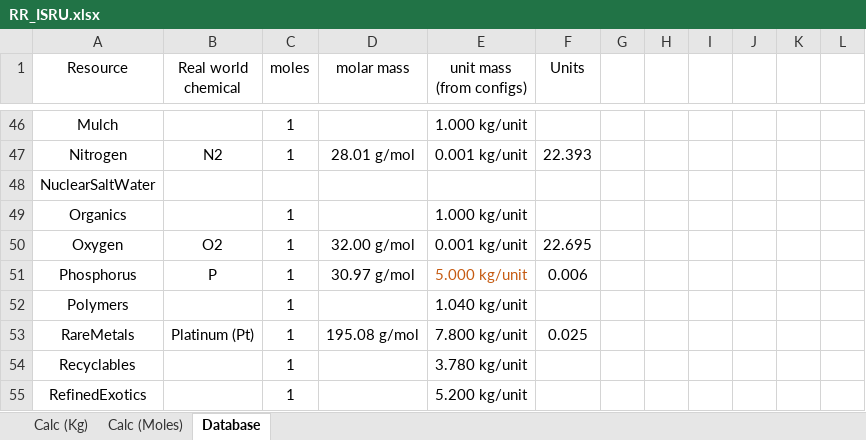
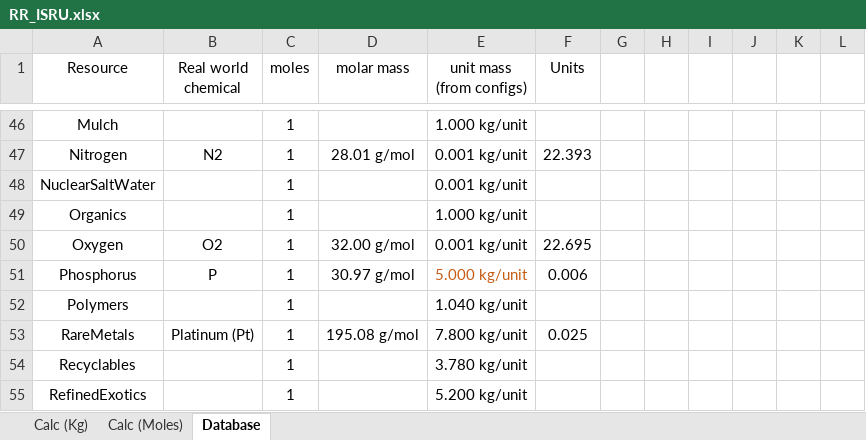
Before and after one commit to JadeOfMaar/RationalResources, an Excel workbook: RR_ISRU.xlsx, sheet Database, drawn as a sheet; only a part is shown, gaps mark what is left out; values as stored, in another font and other column widths than the file's, no borders; the diff names each change by its address in the sheet, - before the commit and + after, or states it on an @@ line.

```diff
--- a/RR_ISRU.xlsx (sheet Database)
+++ b/RR_ISRU.xlsx (sheet Database)
-C48 (moles): (empty)
+C48 (moles): 1
-E48 (unit mass (from configs)): (empty)
+E48 (unit mass (from configs)): 0.001 kg/unit
```
Also changed, not shown: RR_fuelflow.xlsx.
